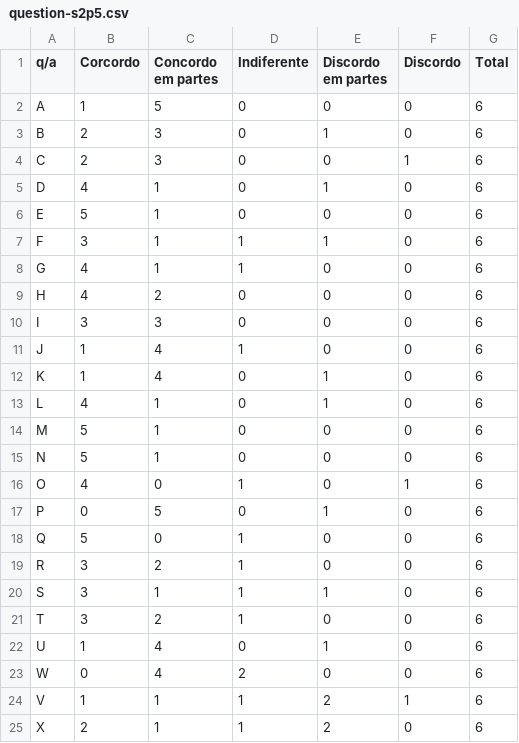
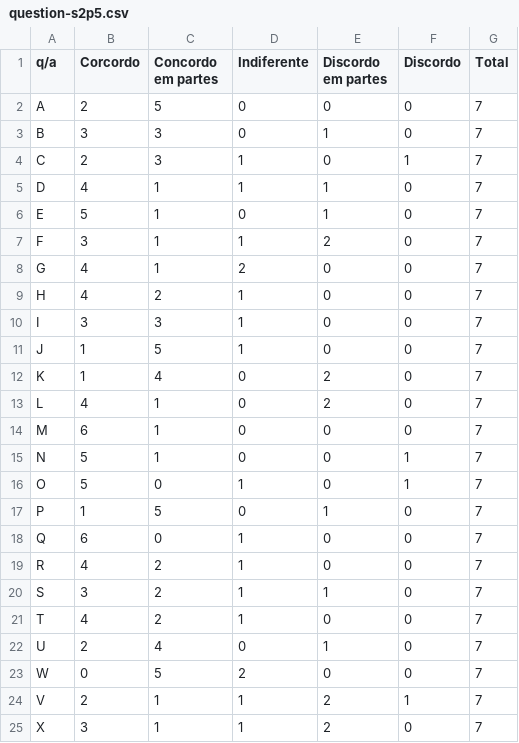
Before and after one commit to gavaza/mestrado, a CSV file: question-s2p5.csv, drawn as a sheet.

```diff
--- a/question-s2p5.csv
+++ b/question-s2p5.csv
@@ -1,25 +1,25 @@
 q/a,Corcordo,Concordo em partes,Indiferente,Discordo em partes,Discordo,Total
-A,1,5,0,0,0,6
-B,2,3,0,1,0,6
-C,2,3,0,0,1,6
-D,4,1,0,1,0,6
-E,5,1,0,0,0,6
-F,3,1,1,1,0,6
-G,4,1,1,0,0,6
-H,4,2,0,0,0,6
-I,3,3,0,0,0,6
-J,1,4,1,0,0,6
-K,1,4,0,1,0,6
-L,4,1,0,1,0,6
-M,5,1,0,0,0,6
-N,5,1,0,0,0,6
-O,4,0,1,0,1,6
-P,0,5,0,1,0,6
-Q,5,0,1,0,0,6
-R,3,2,1,0,0,6
-S,3,1,1,1,0,6
-T,3,2,1,0,0,6
-U,1,4,0,1,0,6
-W,0,4,2,0,0,6
-V,1,1,1,2,1,6
-X,2,1,1,2,0,6
+A,2,5,0,0,0,7
+B,3,3,0,1,0,7
+C,2,3,1,0,1,7
+D,4,1,1,1,0,7
+E,5,1,0,1,0,7
+F,3,1,1,2,0,7
+G,4,1,2,0,0,7
+H,4,2,1,0,0,7
+I,3,3,1,0,0,7
+J,1,5,1,0,0,7
+K,1,4,0,2,0,7
+L,4,1,0,2,0,7
+M,6,1,0,0,0,7
+N,5,1,0,0,1,7
+O,5,0,1,0,1,7
+P,1,5,0,1,0,7
+Q,6,0,1,0,0,7
+R,4,2,1,0,0,7
+S,3,2,1,1,0,7
+T,4,2,1,0,0,7
+U,2,4,0,1,0,7
+W,0,5,2,0,0,7
+V,2,1,1,2,1,7
+X,3,1,1,2,0,7
```
Also changed, not shown: question-s2p1.csv, question-s2p2.csv, 10 other files.
